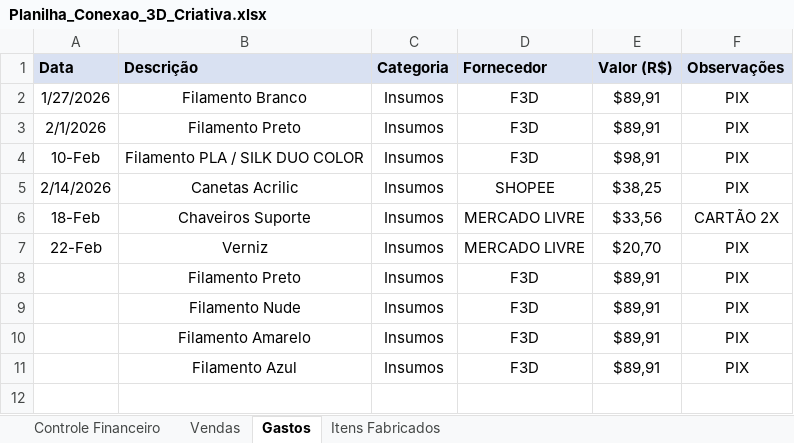
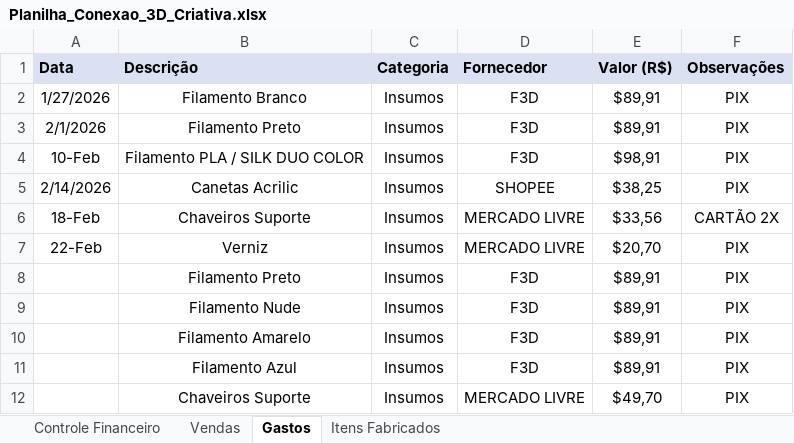
Before and after one commit to ClaudioSperb/impressao-3D, an Excel workbook: Impressao 3D/Planilha_Conexao_3D_Criativa.xlsx, sheet Gastos, drawn as a sheet; values as stored, in another font and other column widths than the file's, no borders; the diff names each change by its address in the sheet, - before the commit and + after, or states it on an @@ line.

```diff
--- a/Impressao 3D/Planilha_Conexao_3D_Criativa.xlsx (sheet Gastos)
+++ b/Impressao 3D/Planilha_Conexao_3D_Criativa.xlsx (sheet Gastos)
+row 12:  | Chaveiros Suporte | Insumos | MERCADO LIVRE | $49,70 | PIX
```
Also changed, not shown: sheet Vendas.
